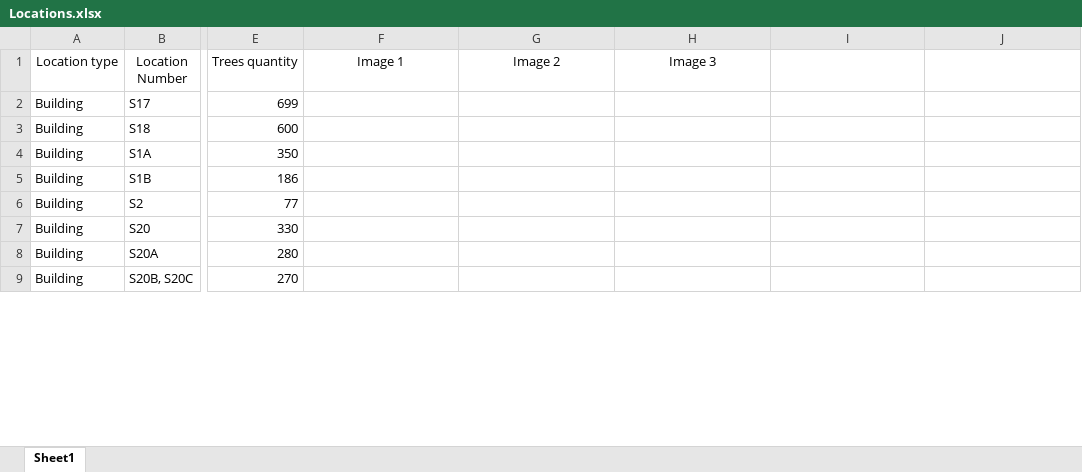
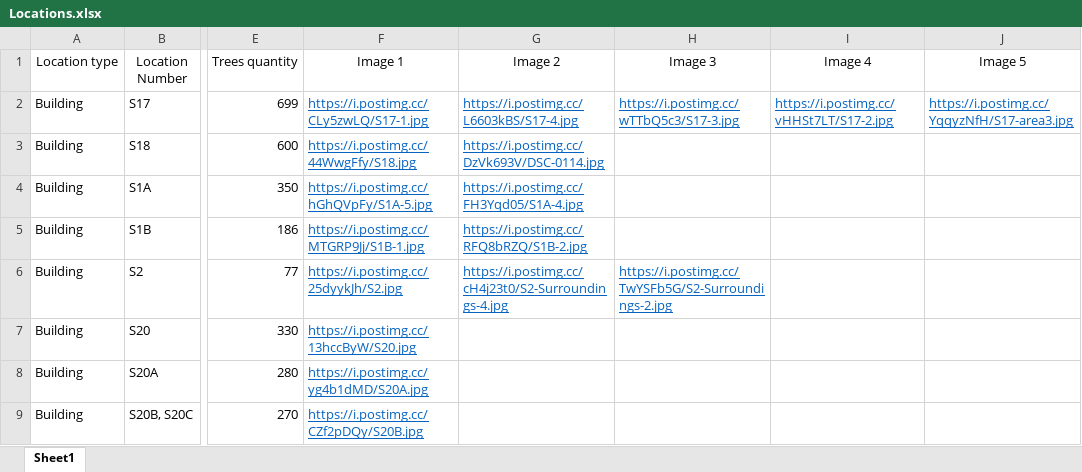
Before and after one commit to UOB-landscape/landscapingUOB-api, an Excel workbook: data/Locations.xlsx, sheet Sheet1, drawn as a sheet; only a part is shown, gaps mark what is left out; values as stored, in another font and other column widths than the file's, no borders; the diff covers the shown part only; the diff names each change by its address in the sheet, - before the commit and + after, or states it on an @@ line.

Commit message:
2026, 2027 images added, some locations images added

```diff
--- a/data/Locations.xlsx (sheet Sheet1)
+++ b/data/Locations.xlsx (sheet Sheet1)
-I1: (empty)
+I1: Image 4
-J1: (empty)
+J1: Image 5
-F2 (Image 1): (empty)
+F2 (Image 1): https://i.postimg.cc/CLy5zwLQ/S17-1.jpg
-G2 (Image 2): (empty)
+G2 (Image 2): https://i.postimg.cc/L6603kBS/S17-4.jpg
-H2 (Image 3): (empty)
+H2 (Image 3): https://i.postimg.cc/wTTbQ5c3/S17-3.jpg
-I2 (Image 4): (empty)
+I2 (Image 4): https://i.postimg.cc/vHHSt7LT/S17-2.jpg
-J2 (Image 5): (empty)
+J2 (Image 5): https://i.postimg.cc/YqqyzNfH/S17-area3.jpg
-F3 (Image 1): (empty)
+F3 (Image 1): https://i.postimg.cc/44WwgFfy/S18.jpg
-G3 (Image 2): (empty)
+G3 (Image 2): https://i.postimg.cc/DzVk693V/DSC-0114.jpg
-F4 (Image 1): (empty)
+F4 (Image 1): https://i.postimg.cc/hGhQVpFy/S1A-5.jpg
-G4 (Image 2): (empty)
+G4 (Image 2): https://i.postimg.cc/FH3Yqd05/S1A-4.jpg
-F5 (Image 1): (empty)
+F5 (Image 1): https://i.postimg.cc/MTGRP9Jj/S1B-1.jpg
-G5 (Image 2): (empty)
+G5 (Image 2): https://i.postimg.cc/RFQ8bRZQ/S1B-2.jpg
-F6 (Image 1): (empty)
+F6 (Image 1): https://i.postimg.cc/25dyykJh/S2.jpg
-G6 (Image 2): (empty)
+G6 (Image 2): https://i.postimg.cc/cH4j23t0/S2-Surroundings-4.jpg
-H6 (Image 3): (empty)
+H6 (Image 3): https://i.postimg.cc/TwYSFb5G/S2-Surroundings-2.jpg
-F7 (Image 1): (empty)
+F7 (Image 1): https://i.postimg.cc/13hccByW/S20.jpg
-F8 (Image 1): (empty)
+F8 (Image 1): https://i.postimg.cc/yg4b1dMD/S20A.jpg
-F9 (Image 1): (empty)
+F9 (Image 1): https://i.postimg.cc/CZf2pDQy/S20B.jpg
```
Also changed, not shown: 21 edited cells elsewhere in this sheet, data/Reports Images.xlsx, data/Reports.xlsx.
